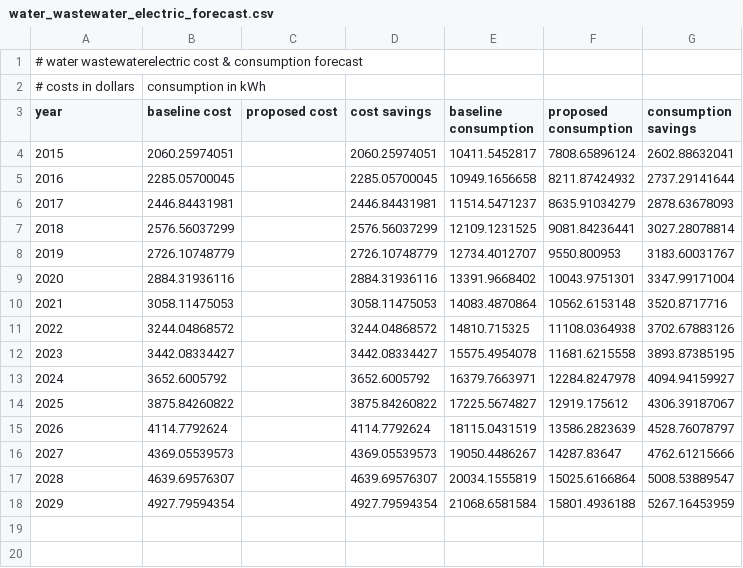
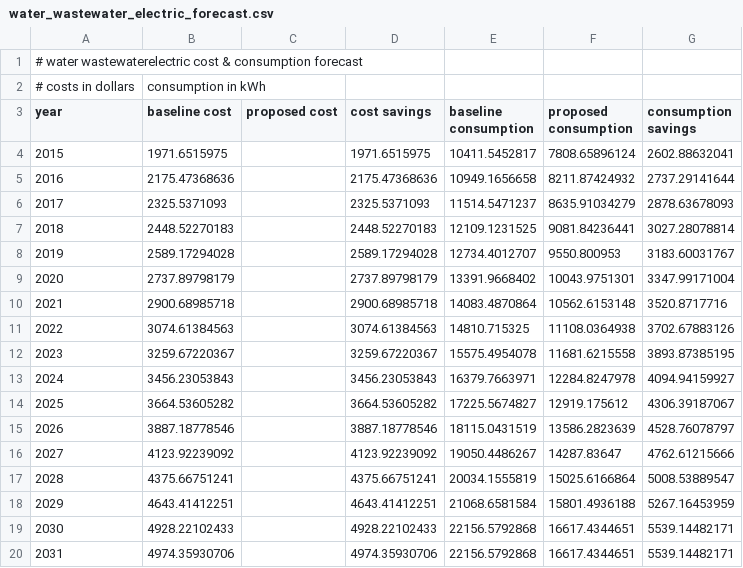
Before and after one commit to gina-alaska/alaska_affordable_energy_model, a CSV file: test_case/baseline_results/model_outputs/water_wastewater_electric_forecast.csv, drawn as a sheet; only a part is shown; the diff covers the shown part only.

```diff
--- a/test_case/baseline_results/model_outputs/water_wastewater_electric_forecast.csv
+++ b/test_case/baseline_results/model_outputs/water_wastewater_electric_forecast.csv
@@ -3,16 +3,18 @@
 year,baseline cost,proposed cost,cost savings,baseline consumption,proposed consumption,consumption savings
-2015,2060.25974051,,2060.25974051,10411.5452817,7808.65896124,2602.88632041
-2016,2285.05700045,,2285.05700045,10949.1656658,8211.87424932,2737.29141644
-2017,2446.84431981,,2446.84431981,11514.5471237,8635.91034279,2878.63678093
-2018,2576.56037299,,2576.56037299,12109.1231525,9081.84236441,3027.28078814
-2019,2726.10748779,,2726.10748779,12734.4012707,9550.800953,3183.60031767
-2020,2884.31936116,,2884.31936116,13391.9668402,10043.9751301,3347.99171004
-2021,3058.11475053,,3058.11475053,14083.4870864,10562.6153148,3520.8717716
-2022,3244.04868572,,3244.04868572,14810.715325,11108.0364938,3702.67883126
-2023,3442.08334427,,3442.08334427,15575.4954078,11681.6215558,3893.87385195
-2024,3652.6005792,,3652.6005792,16379.7663971,12284.8247978,4094.94159927
-2025,3875.84260822,,3875.84260822,17225.5674827,12919.175612,4306.39187067
-2026,4114.7792624,,4114.7792624,18115.0431519,13586.2823639,4528.76078797
-2027,4369.05539573,,4369.05539573,19050.4486267,14287.83647,4762.61215666
-2028,4639.69576307,,4639.69576307,20034.1555819,15025.6166864,5008.53889547
-2029,4927.79594354,,4927.79594354,21068.6581584,15801.4936188,5267.16453959
+2015,1971.6515975,,1971.6515975,10411.5452817,7808.65896124,2602.88632041
+2016,2175.47368636,,2175.47368636,10949.1656658,8211.87424932,2737.29141644
+2017,2325.5371093,,2325.5371093,11514.5471237,8635.91034279,2878.63678093
+2018,2448.52270183,,2448.52270183,12109.1231525,9081.84236441,3027.28078814
+2019,2589.17294028,,2589.17294028,12734.4012707,9550.800953,3183.60031767
+2020,2737.89798179,,2737.89798179,13391.9668402,10043.9751301,3347.99171004
+2021,2900.68985718,,2900.68985718,14083.4870864,10562.6153148,3520.8717716
+2022,3074.61384563,,3074.61384563,14810.715325,11108.0364938,3702.67883126
+2023,3259.67220367,,3259.67220367,15575.4954078,11681.6215558,3893.87385195
+2024,3456.23053843,,3456.23053843,16379.7663971,12284.8247978,4094.94159927
+2025,3664.53605282,,3664.53605282,17225.5674827,12919.175612,4306.39187067
+2026,3887.18778546,,3887.18778546,18115.0431519,13586.2823639,4528.76078797
+2027,4123.92239092,,4123.92239092,19050.4486267,14287.83647,4762.61215666
+2028,4375.66751241,,4375.66751241,20034.1555819,15025.6166864,5008.53889547
+2029,4643.41412251,,4643.41412251,21068.6581584,15801.4936188,5267.16453959
+2030,4928.22102433,,4928.22102433,22156.5792868,16617.4344651,5539.14482171
+2031,4974.35930706,,4974.35930706,22156.5792868,16617.4344651,5539.14482171
```
Also changed, not shown: 8 added rows elsewhere in this file, test_case/baseline_results/model_outputs/community_buildings_electric_forecast.csv, test_case/baseline_results/model_outputs/community_buildings_financial_forecast.csv, 12 other files.
